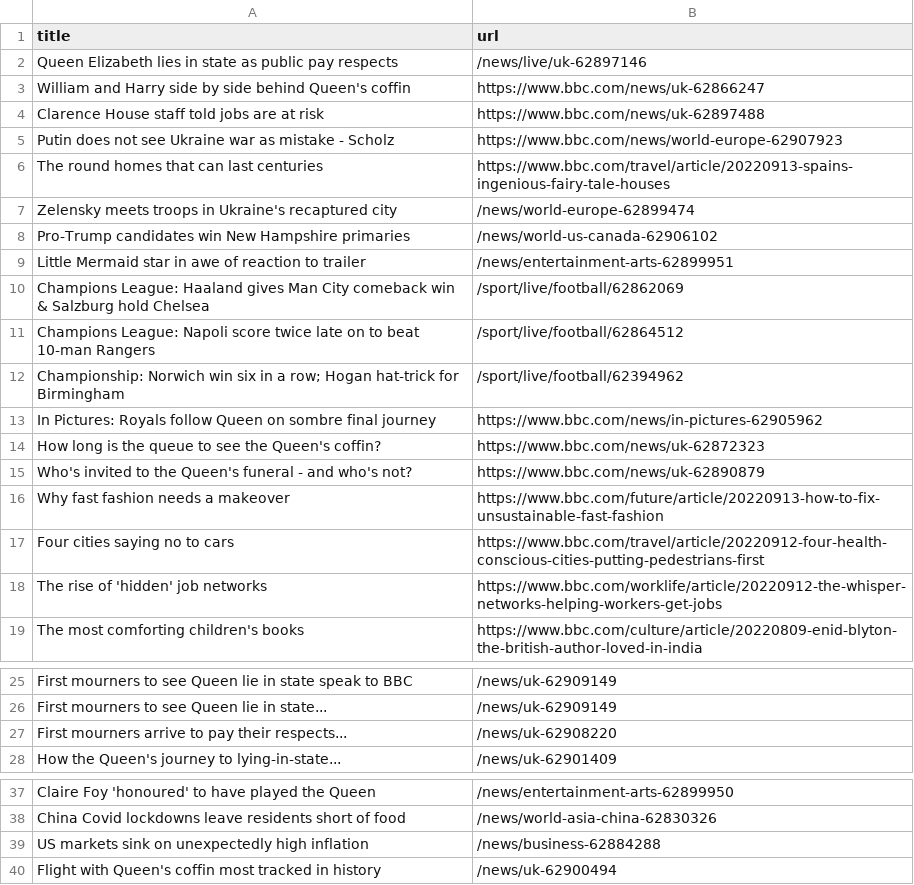
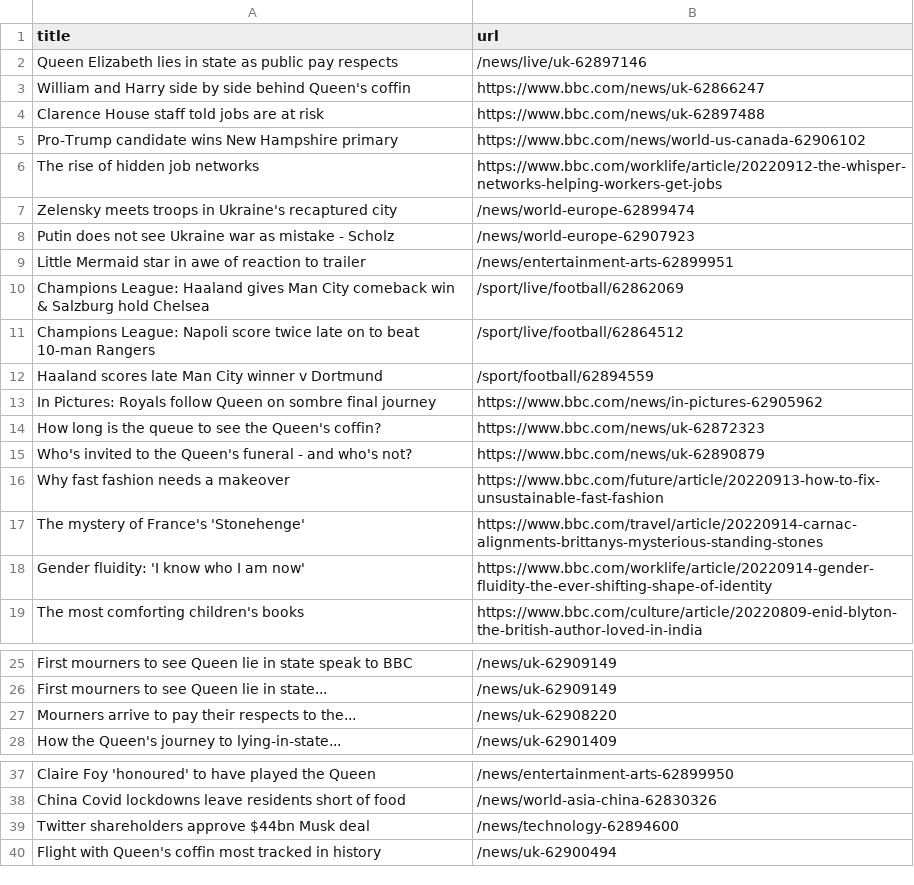
Before and after one commit to bryan-baker/automatic-scraper-bbc, a CSV file: bbc.csv, drawn as a sheet; only a part is shown, gaps mark what is left out.

```diff
--- a/bbc.csv
+++ b/bbc.csv
@@ -4,6 +4,6 @@ William and Harry side by side behind Queen's coffin,https://www.bbc.com/news/uk
 Clarence House staff told jobs are at risk,https://www.bbc.com/news/uk-62897488
-Putin does not see Ukraine war as mistake - Scholz,https://www.bbc.com/news/world-europe-62907923
-The round homes that can last centuries,https://www.bbc.com/travel/article/20220913-spains-ingenious-fairy-tale-houses
+Pro-Trump candidate wins New Hampshire primary,https://www.bbc.com/news/world-us-canada-62906102
+The rise of hidden job networks,https://www.bbc.com/worklife/article/20220912-the-whisper-networks-helping-workers-get-jobs
 Zelensky meets troops in Ukraine's recaptured city,/news/world-europe-62899474
-Pro-Trump candidates win New Hampshire primaries,/news/world-us-canada-62906102
+Putin does not see Ukraine war as mistake - Scholz,/news/world-europe-62907923
 Little Mermaid star in awe of reaction to trailer,/news/entertainment-arts-62899951
@@ -11,3 +11,3 @@ Champions League: Haaland gives Man City comeback win & Salzburg hold Chelsea,/s
 Champions League: Napoli score twice late on to beat 10-man Rangers,/sport/live/football/62864512
-Championship: Norwich win six in a row; Hogan hat-trick for Birmingham,/sport/live/football/62394962
+Haaland scores late Man City winner v Dortmund,/sport/football/62894559
 In Pictures: Royals follow Queen on sombre final journey,https://www.bbc.com/news/in-pictures-62905962
@@ -16,4 +16,4 @@ Who's invited to the Queen's funeral - and who's not?,https://www.bbc.com/news/u
 Why fast fashion needs a makeover,https://www.bbc.com/future/article/20220913-how-to-fix-unsustainable-fast-fashion
-Four cities saying no to cars,https://www.bbc.com/travel/article/20220912-four-health-conscious-cities-putting-pedestrians-first
-The rise of 'hidden' job networks,https://www.bbc.com/worklife/article/20220912-the-whisper-networks-helping-workers-get-jobs
+The mystery of France's 'Stonehenge',https://www.bbc.com/travel/article/20220914-carnac-alignments-brittanys-mysterious-standing-stones
+Gender fluidity: 'I know who I am now',https://www.bbc.com/worklife/article/20220914-gender-fluidity-the-ever-shifting-shape-of-identity
 The most comforting children's books,https://www.bbc.com/culture/article/20220809-enid-blyton-the-british-author-loved-in-india
@@ -26,3 +26,3 @@ First mourners to see Queen lie in state speak to BBC,/news/uk-62909149
 First mourners to see Queen lie in state...,/news/uk-62909149
-First mourners arrive to pay their respects...,/news/uk-62908220
+Mourners arrive to pay their respects to the...,/news/uk-62908220
 How the Queen's journey to lying-in-state...,/news/uk-62901409
@@ -38,3 +38,3 @@ Claire Foy 'honoured' to have played the Queen,/news/entertainment-arts-62899950
 China Covid lockdowns leave residents short of food,/news/world-asia-china-62830326
-US markets sink on unexpectedly high inflation,/news/business-62884288
+Twitter shareholders approve $44bn Musk deal,/news/technology-62894600
 Flight with Queen's coffin most tracked in history,/news/uk-62900494
```
